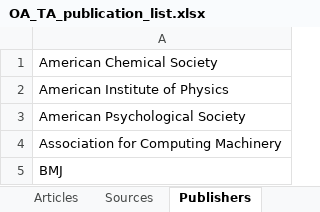
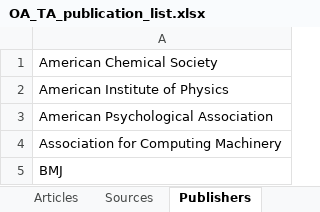
Before and after one commit to openresearchyork/openresearchyork_dashboard, an Excel workbook: OA_TA_publication_list.xlsx, sheet Publishers, drawn as a sheet; only a part is shown; values as stored, in another font and other column widths than the file's, no borders; charts and pictures not drawn; the diff names each change by its address in the sheet, - before the commit and + after, or states it on an @@ line.

```diff
--- a/OA_TA_publication_list.xlsx (sheet Publishers)
+++ b/OA_TA_publication_list.xlsx (sheet Publishers)
-A3: American Psychological Society
+A3: American Psychological Association
```
Also changed, not shown: sheet Articles, sheet PlumX_snapshot, sheet PlumX_aggregation, sheet Sources, sheet Deals_master, other sheet tabs, formulas that keep their value, charts or pictures, 1 other file.
